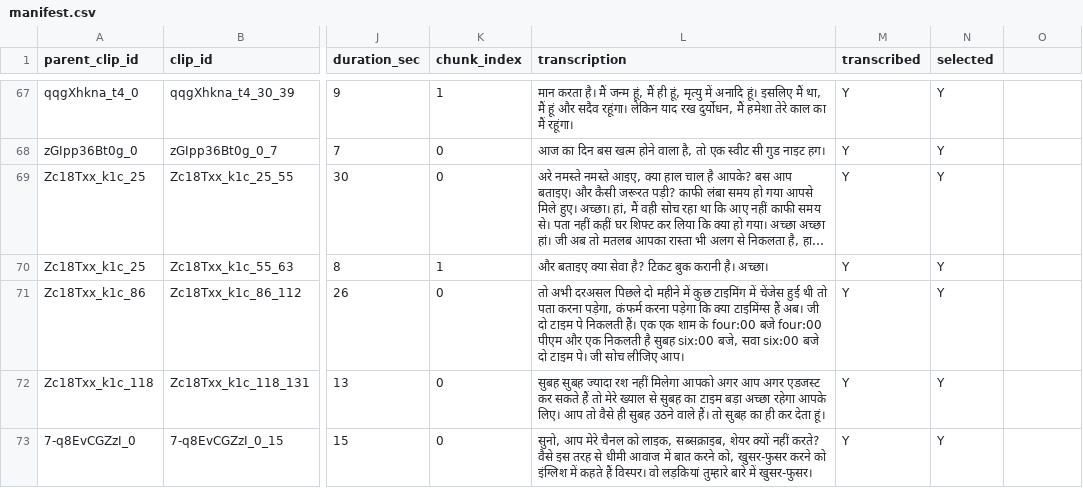
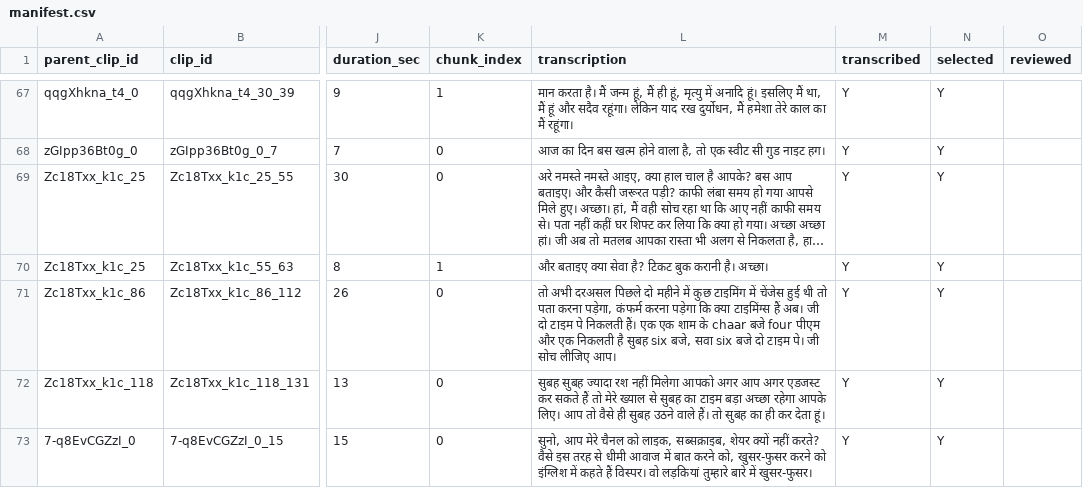
Before and after one commit to alpha9centauri/tts-datacreation, a CSV file: data/manifest.csv, drawn as a sheet; only a part is shown, gaps mark what is left out; long unchanged cells end in …; the diff names each change by its address in the sheet, - before the commit and + after, or states it on an @@ line.

Commit message:
Add curation report; manifest after sub-5s purge

```diff
--- a/data/manifest.csv
+++ b/data/manifest.csv
-O1: (empty)
+O1: reviewed
-L71 (transcription): …शाम के four:00 बजे four:00 पीएम और एक निकलती है सुबह six:00 बजे, सवा six:00 बजे दो…
+L71 (transcription): …शाम के chaar बजे four पीएम और एक निकलती है सुबह six बजे, सवा six बजे दो…
```
Also changed, not shown: 1 other file.
